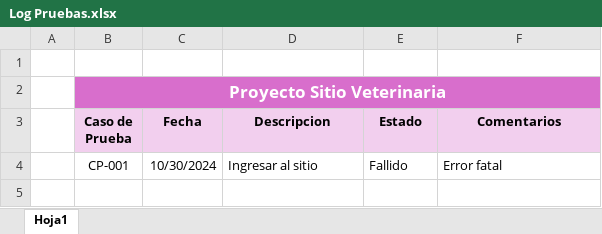
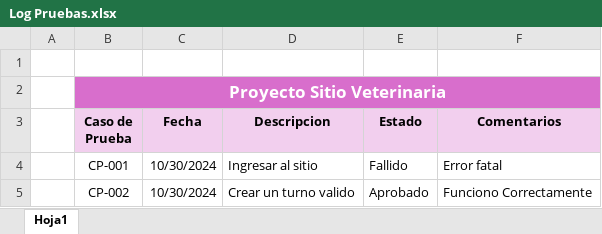
Before and after one commit to Albab88/proyecto-tio-2024, an Excel workbook: Log Pruebas.xlsx, sheet Hoja1, drawn as a sheet; values as stored, in another font and other column widths than the file's, no borders; the diff names each change by its address in the sheet, - before the commit and + after, or states it on an @@ line.

Commit message:
CP-002 - Crear turno valido

```diff
--- a/Log Pruebas.xlsx (sheet Hoja1)
+++ b/Log Pruebas.xlsx (sheet Hoja1)
+row 5:  | CP-002 | 10/30/2024 | Crear un turno valido | Aprobado | Funciono Correctamente
```
Also changed, not shown: 1 other file.
